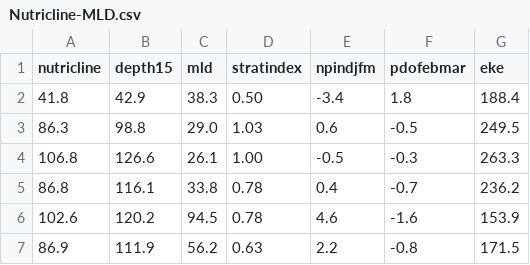
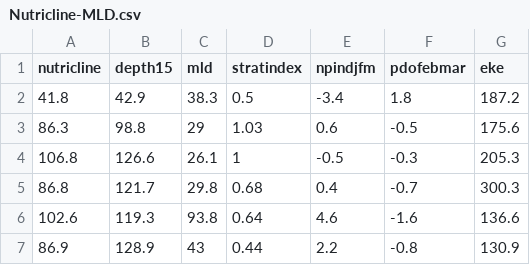
Before and after one commit to xenocoder/TZCF-Figures, a CSV file: Figure 7 - PrinCompresults/Nutricline-MLD.csv, drawn as a sheet.

```diff
--- a/Figure 7 - PrinCompresults/Nutricline-MLD.csv
+++ b/Figure 7 - PrinCompresults/Nutricline-MLD.csv
@@ -1,7 +1,7 @@
 nutricline,depth15,mld,stratindex,npindjfm,pdofebmar,eke
-41.8,42.9,38.3,0.50,-3.4,1.8,188.4
-86.3,98.8,29.0,1.03,0.6,-0.5,249.5
-106.8,126.6,26.1,1.00,-0.5,-0.3,263.3
-86.8,116.1,33.8,0.78,0.4,-0.7,236.2
-102.6,120.2,94.5,0.78,4.6,-1.6,153.9
-86.9,111.9,56.2,0.63,2.2,-0.8,171.5
+41.8,42.9,38.3,0.5,-3.4,1.8,187.2
+86.3,98.8,29,1.03,0.6,-0.5,175.6
+106.8,126.6,26.1,1,-0.5,-0.3,205.3
+86.8,121.7,29.8,0.68,0.4,-0.7,300.3
+102.6,119.3,93.8,0.64,4.6,-1.6,136.6
+86.9,128.9,43,0.44,2.2,-0.8,130.9
```
Also changed, not shown: 12 other files.
